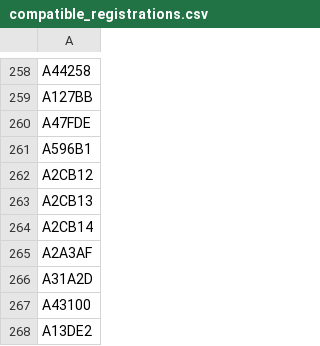
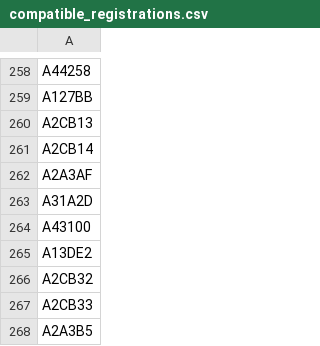
Before and after one commit to mstavro/fleetR, a CSV file: data/compatible_registrations.csv, drawn as a sheet; only a part is shown, gaps mark what is left out; the shorter side is filled out with more unchanged rows; the diff names each change by its address in the sheet, - before the commit and + after, or states it on an @@ line.

```diff
--- a/data/compatible_registrations.csv
+++ b/data/compatible_registrations.csv
-row 260: A47FDE
-row 261: A596B1
-row 262: A2CB12
```
